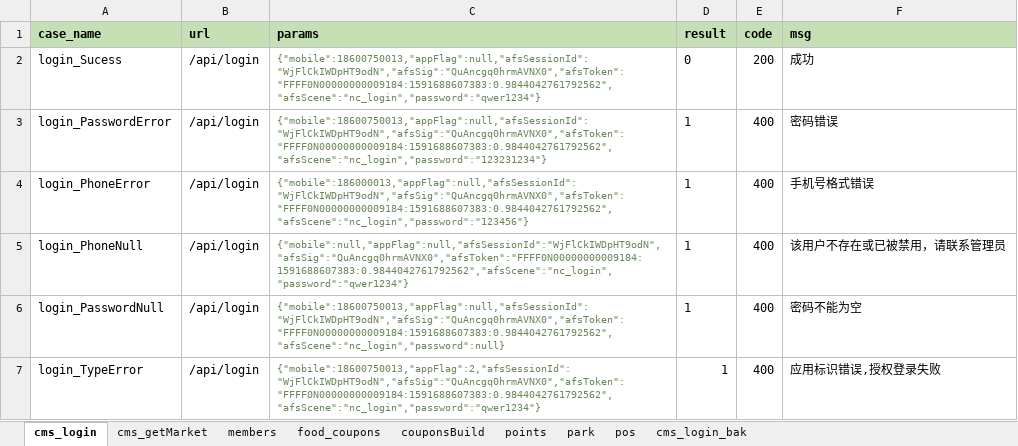
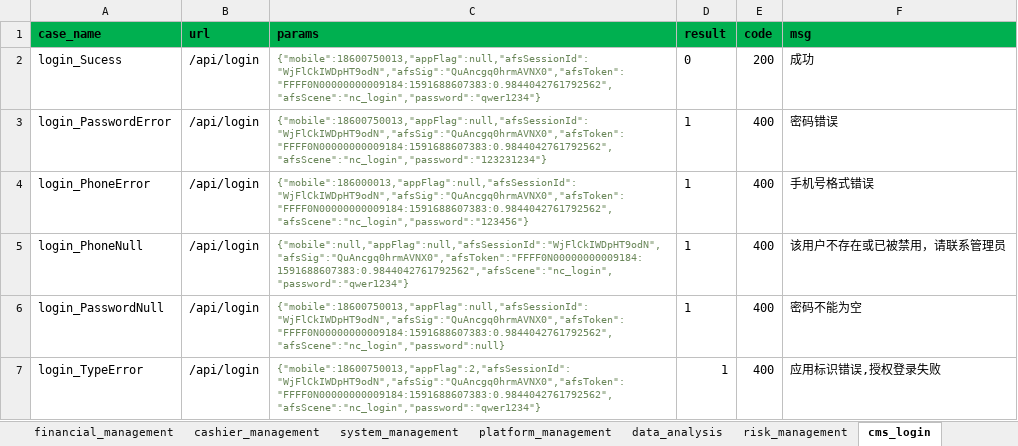
Before and after one commit to wang806/hopsapi_test, an Excel workbook: testcase/test_datas.xlsx, sheet cms_login, drawn as a sheet; values as stored, in another font and other column widths than the file's, no borders; the diff names each change by its address in the sheet, - before the commit and + after, or states it on an @@ line.

```diff
--- a/testcase/test_datas.xlsx (sheet cms_login)
+++ b/testcase/test_datas.xlsx (sheet cms_login)
-sheet tab: cms_login_bak
+sheet tab: financial_management
-sheet tab: cms_getMarket
+sheet tab: cashier_management
+sheet tab: system_management
+sheet tab: platform_management
+sheet tab: data_analysis
+sheet tab: risk_management
@@ sheet tab order changed: financial_management | cashier_management | system_management | platform_management | data_analysis | risk_management | cms_login @@
-A1:F1 fill: #C5E0B4
+A1:F1 fill: #00B050
```
Also changed, not shown: sheet content_management, sheet financial_management, sheet member_marketing, sheet couponsBuild, sheet business_management, sheet workOrder_center, 1 more sheet, other sheet tabs, 19 other files.
